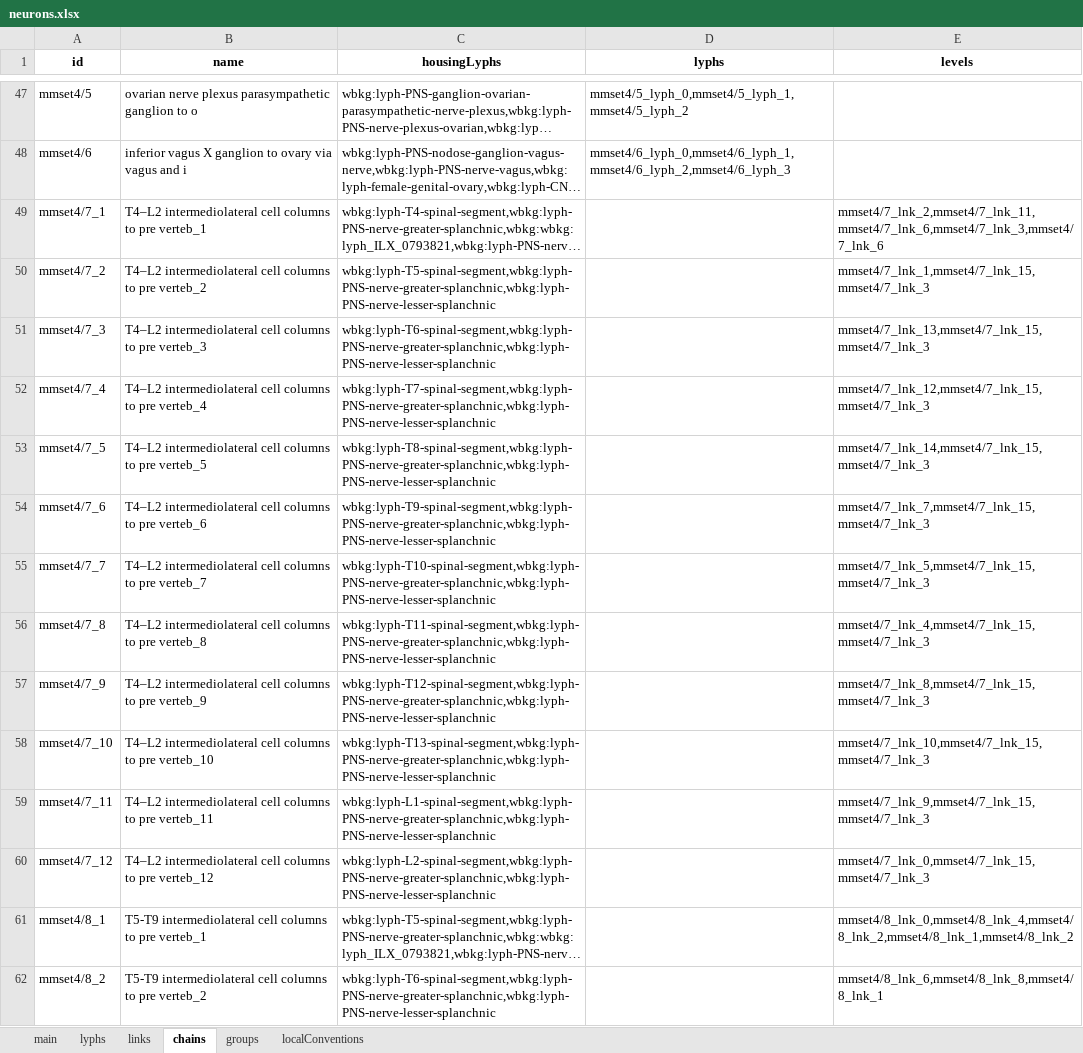
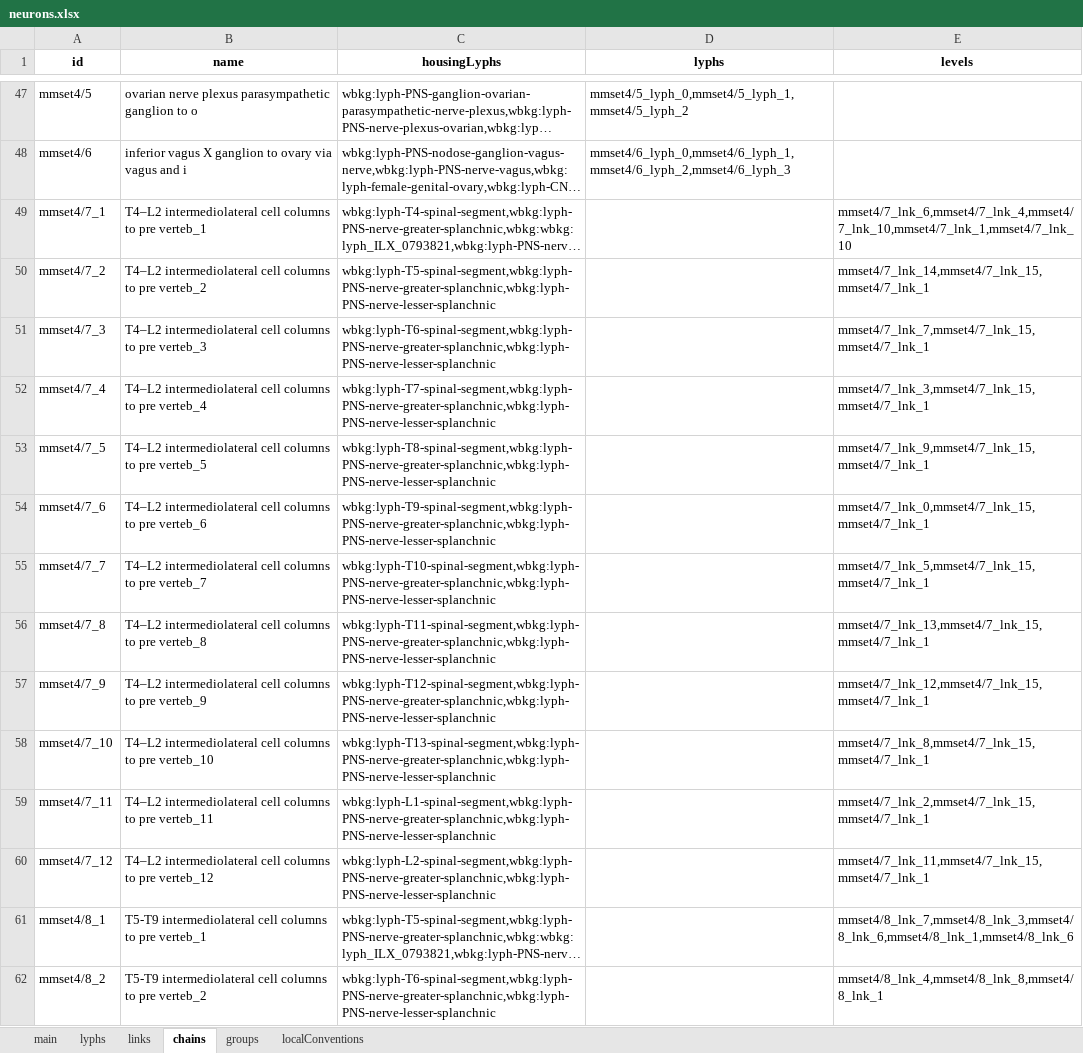
Before and after one commit to open-physiology/apinatomy-converter, an Excel workbook: data/neurons.xlsx, sheet chains, drawn as a sheet; only a part is shown, gaps mark what is left out; long unchanged cells end in …; values as stored, in another font and other column widths than the file's, no borders; the diff covers the shown part only; the diff names each change by its address in the sheet, - before the commit and + after, or states it on an @@ line.

```diff
--- a/data/neurons.xlsx (sheet chains)
+++ b/data/neurons.xlsx (sheet chains)
-E49 (levels): mmset4/7_lnk_2,mmset4/7_lnk_11,mmset4/7_lnk_6,mmset4/7_lnk_3,mmset4/7_lnk_6
+E49 (levels): mmset4/7_lnk_6,mmset4/7_lnk_4,mmset4/7_lnk_10,mmset4/7_lnk_1,mmset4/7_lnk_10
-E50 (levels): mmset4/7_lnk_1,mmset4/7_lnk_15,mmset4/7_lnk_3
+E50 (levels): mmset4/7_lnk_14,mmset4/7_lnk_15,mmset4/7_lnk_1
-E51 (levels): mmset4/7_lnk_13,mmset4/7_lnk_15,mmset4/7_lnk_3
+E51 (levels): mmset4/7_lnk_7,mmset4/7_lnk_15,mmset4/7_lnk_1
-E52 (levels): mmset4/7_lnk_12,mmset4/7_lnk_15,mmset4/7_lnk_3
+E52 (levels): mmset4/7_lnk_3,mmset4/7_lnk_15,mmset4/7_lnk_1
-E53 (levels): mmset4/7_lnk_14,mmset4/7_lnk_15,mmset4/7_lnk_3
+E53 (levels): mmset4/7_lnk_9,mmset4/7_lnk_15,mmset4/7_lnk_1
-E54 (levels): mmset4/7_lnk_7,mmset4/7_lnk_15,mmset4/7_lnk_3
+E54 (levels): mmset4/7_lnk_0,mmset4/7_lnk_15,mmset4/7_lnk_1
-E55 (levels): mmset4/7_lnk_5,mmset4/7_lnk_15,mmset4/7_lnk_3
+E55 (levels): mmset4/7_lnk_5,mmset4/7_lnk_15,mmset4/7_lnk_1
-E56 (levels): mmset4/7_lnk_4,mmset4/7_lnk_15,mmset4/7_lnk_3
+E56 (levels): mmset4/7_lnk_13,mmset4/7_lnk_15,mmset4/7_lnk_1
-E57 (levels): mmset4/7_lnk_8,mmset4/7_lnk_15,mmset4/7_lnk_3
+E57 (levels): mmset4/7_lnk_12,mmset4/7_lnk_15,mmset4/7_lnk_1
-E58 (levels): mmset4/7_lnk_10,mmset4/7_lnk_15,mmset4/7_lnk_3
+E58 (levels): mmset4/7_lnk_8,mmset4/7_lnk_15,mmset4/7_lnk_1
-E59 (levels): mmset4/7_lnk_9,mmset4/7_lnk_15,mmset4/7_lnk_3
+E59 (levels): mmset4/7_lnk_2,mmset4/7_lnk_15,mmset4/7_lnk_1
-E60 (levels): mmset4/7_lnk_0,mmset4/7_lnk_15,mmset4/7_lnk_3
+E60 (levels): mmset4/7_lnk_11,mmset4/7_lnk_15,mmset4/7_lnk_1
-E61 (levels): mmset4/8_lnk_0,mmset4/8_lnk_4,mmset4/8_lnk_2,mmset4/8_lnk_1,mmset4/8_lnk_2
+E61 (levels): mmset4/8_lnk_7,mmset4/8_lnk_3,mmset4/8_lnk_6,mmset4/8_lnk_1,mmset4/8_lnk_6
-E62 (levels): mmset4/8_lnk_6,mmset4/8_lnk_8,mmset4/8_lnk_1
+E62 (levels): mmset4/8_lnk_4,mmset4/8_lnk_8,mmset4/8_lnk_1
```
Also changed, not shown: 66 edited cells elsewhere in this sheet, sheet links, sheet groups, 4 other files.
